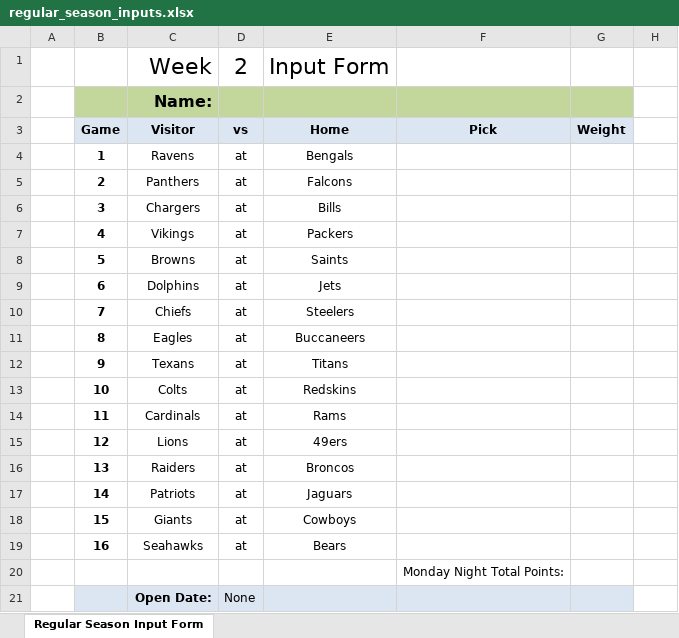
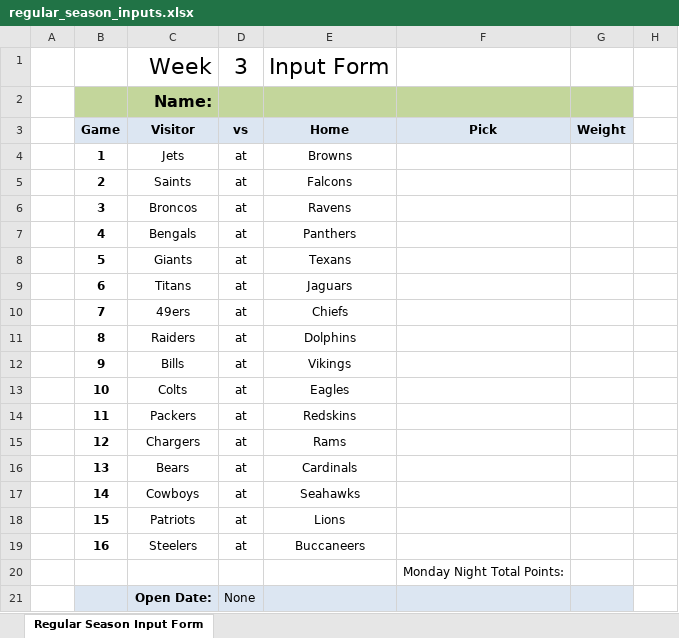
Before and after one commit to jlwebpages/fp, an Excel workbook: regular_season_inputs.xlsx, sheet Regular Season Input Form, drawn as a sheet; only a part is shown; values as stored, in another font and other column widths than the file's, no borders; the diff names each change by its address in the sheet, - before the commit and + after, or states it on an @@ line.

```diff
--- a/regular_season_inputs.xlsx (sheet Regular Season Input Form)
+++ b/regular_season_inputs.xlsx (sheet Regular Season Input Form)
-D1: 2
+D1: 3
-C4: Ravens
+C4: Jets
-E4: Bengals
+E4: Browns
-C5: Panthers
+C5: Saints
-C6: Chargers
+C6: Broncos
-E6: Bills
+E6: Ravens
-C7: Vikings
+C7: Bengals
-E7: Packers
+E7: Panthers
-C8: Browns
+C8: Giants
-E8: Saints
+E8: Texans
-C9: Dolphins
+C9: Titans
-E9: Jets
+E9: Jaguars
-C10: Chiefs
+C10: 49ers
-E10: Steelers
+E10: Chiefs
-C11: Eagles
+C11: Raiders
-E11: Buccaneers
+E11: Dolphins
-C12: Texans
+C12: Bills
-E12: Titans
+E12: Vikings
-E13: Redskins
+E13: Eagles
-C14: Cardinals
+C14: Packers
-E14: Rams
+E14: Redskins
-C15: Lions
+C15: Chargers
-E15: 49ers
+E15: Rams
-C16: Raiders
+C16: Bears
-E16: Broncos
+E16: Cardinals
-C17: Patriots
+C17: Cowboys
-E17: Jaguars
+E17: Seahawks
-C18: Giants
+C18: Patriots
-E18: Cowboys
+E18: Lions
-C19: Seahawks
+C19: Steelers
-E19: Bears
+E19: Buccaneers
```
Also changed, not shown: hidden cells, regular_season_prelim.xlsm, 3 other files.
